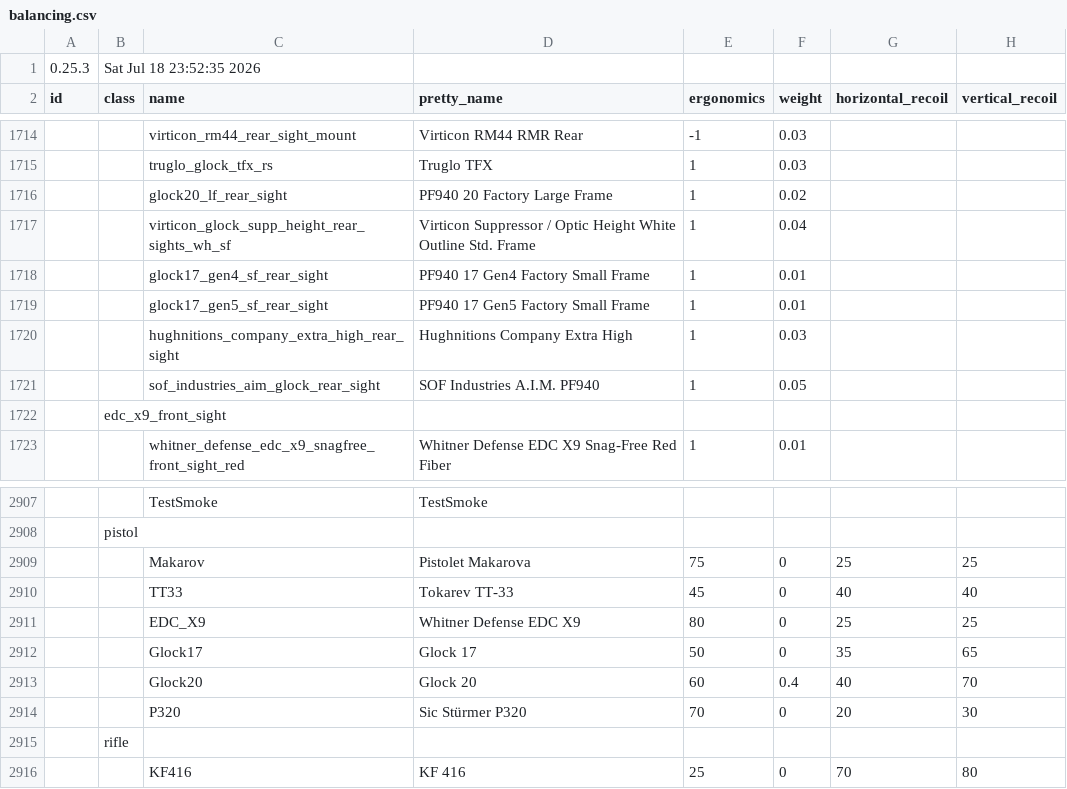
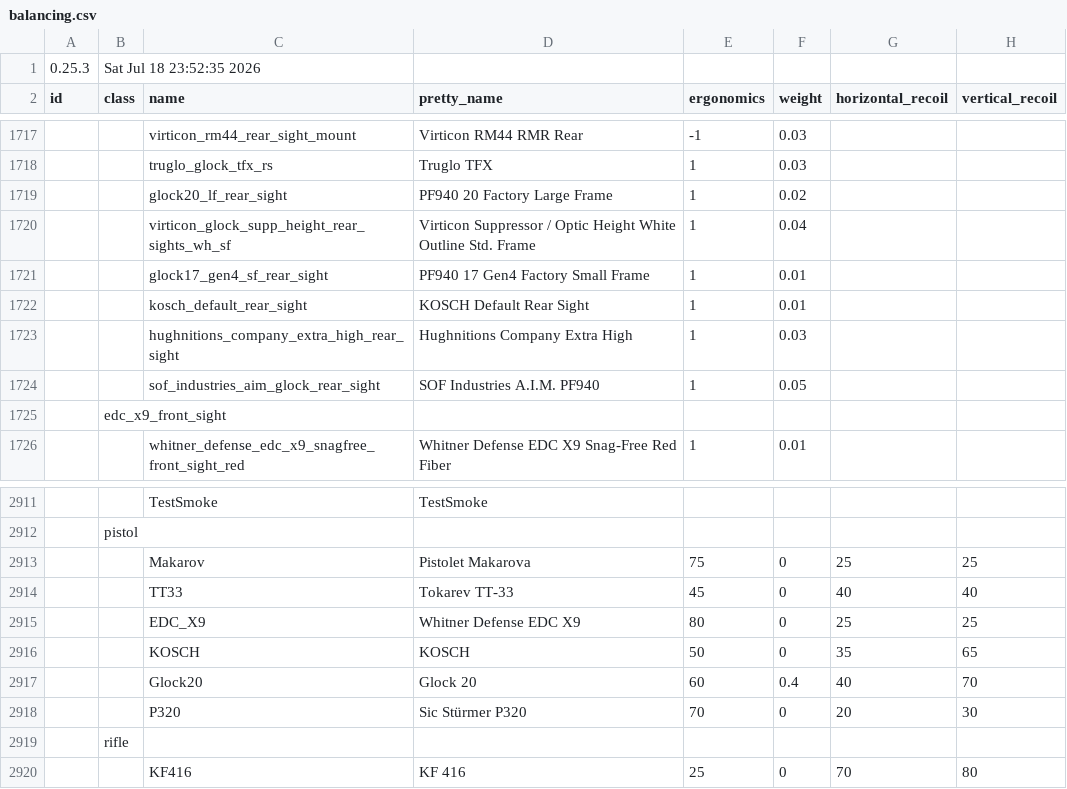
Before and after one commit to recoil-group/deadline-balancing, a CSV file: balancing.csv, drawn as a sheet; only a part is shown, gaps mark what is left out; addresses are those after the commit; the diff covers the shown part only; the diff names each change by its address in the sheet, - before the commit and + after, or states it on an @@ line.

Commit message:
Add KOSCH attachment stats

```diff
--- a/balancing.csv
+++ b/balancing.csv
-C1722 (name): glock17_gen5_sf_rear_sight
+C1722 (name): kosch_default_rear_sight
-D1722 (pretty_name): PF940 17 Gen5 Factory Small Frame
+D1722 (pretty_name): KOSCH Default Rear Sight
-C2916 (name): Glock17
+C2916 (name): KOSCH
-D2916 (pretty_name): Glock 17
+D2916 (pretty_name): KOSCH
```
Also changed, not shown: 4 added rows and 40 edited cells elsewhere in this file.
